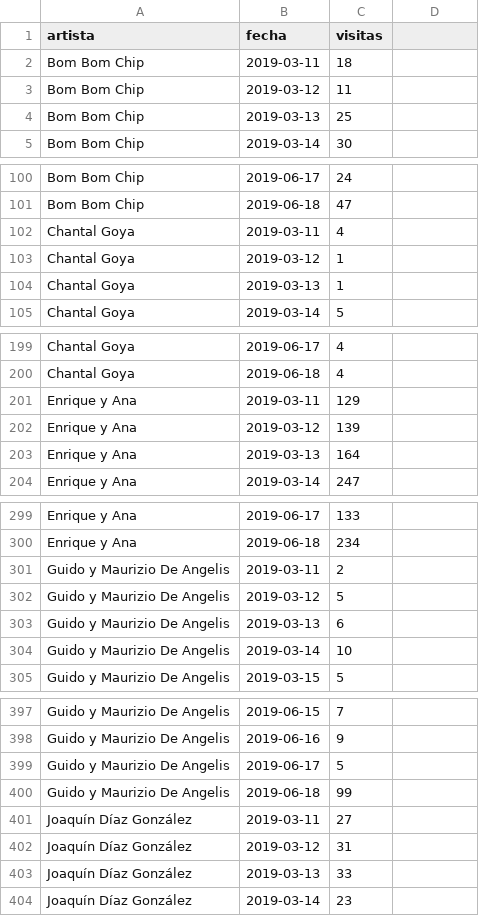
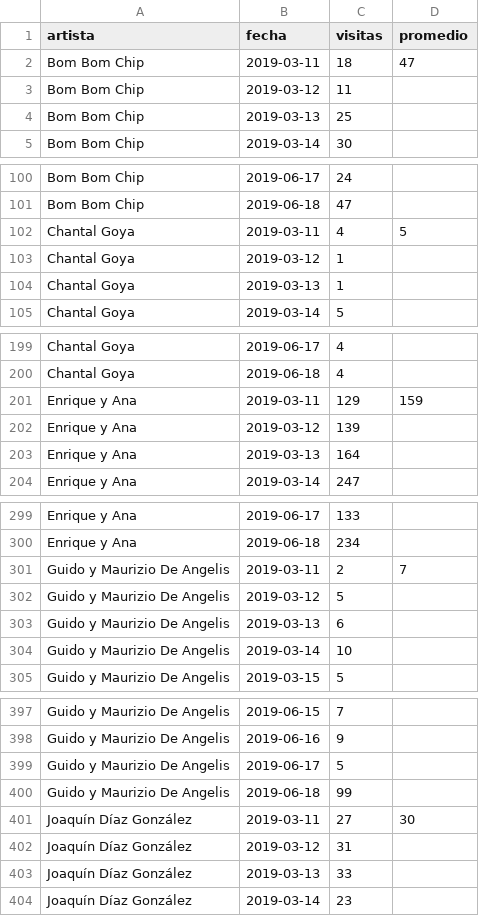
Before and after one commit to jorgeatgu/wiki-cachitos, a CSV file: wikipedia-data/s07e05/csv/episodio-cinco.csv, drawn as a sheet; only a part is shown, gaps mark what is left out; the diff covers the shown part only.

```diff
--- a/wikipedia-data/s07e05/csv/episodio-cinco.csv
+++ b/wikipedia-data/s07e05/csv/episodio-cinco.csv
@@ -1,2 +1,2 @@
-artista,fecha,visitas
-Bom Bom Chip,2019-03-11,18
+artista,fecha,visitas,promedio
+Bom Bom Chip,2019-03-11,18,47
@@ -102 +102 @@ Bom Bom Chip,2019-06-18,47
-Chantal Goya,2019-03-11,4
+Chantal Goya,2019-03-11,4,5
@@ -201 +201 @@ Chantal Goya,2019-06-18,4
-Enrique y Ana,2019-03-11,129
+Enrique y Ana,2019-03-11,129,159
@@ -301 +301 @@ Enrique y Ana,2019-06-18,234
-Guido y Maurizio De Angelis,2019-03-11,2
+Guido y Maurizio De Angelis,2019-03-11,2,7
@@ -401 +401 @@ Guido y Maurizio De Angelis,2019-06-18,99
-Joaquín Díaz González,2019-03-11,27
+Joaquín Díaz González,2019-03-11,27,30
```
Also changed, not shown: 19 edited cells elsewhere in this file, wikipedia-data/s07e02/csv/episodio-dos.csv, wikipedia-data/s07e03/csv/episodio-tres.csv, 31 other files.
